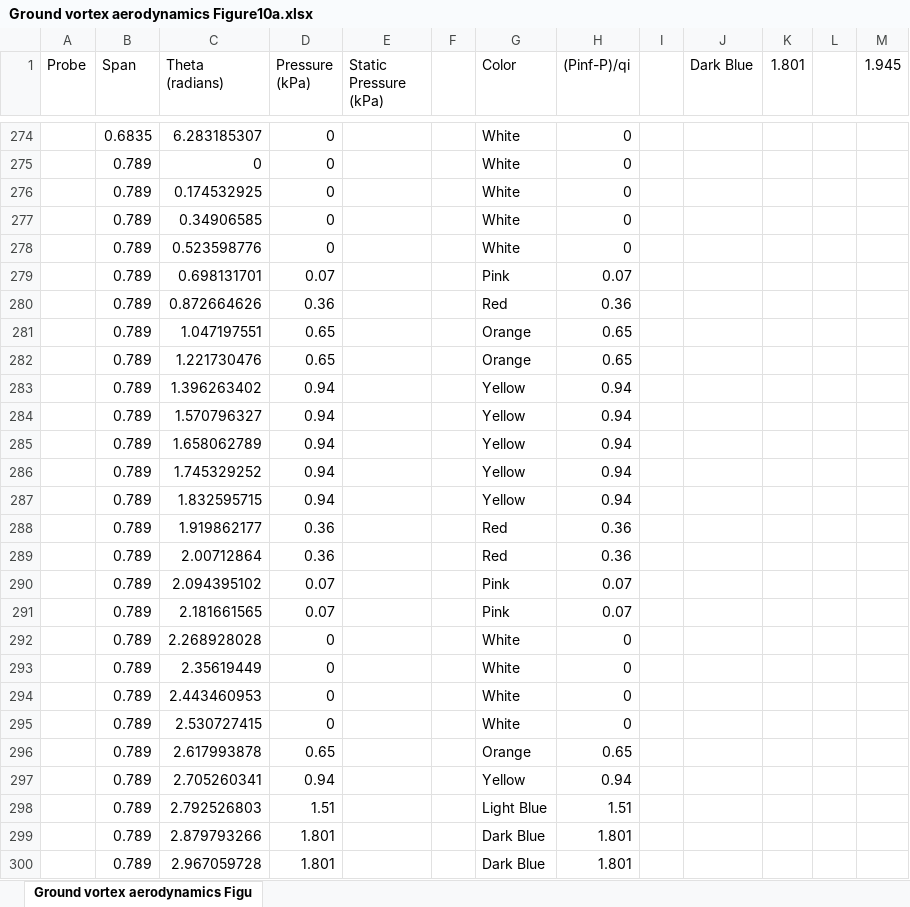
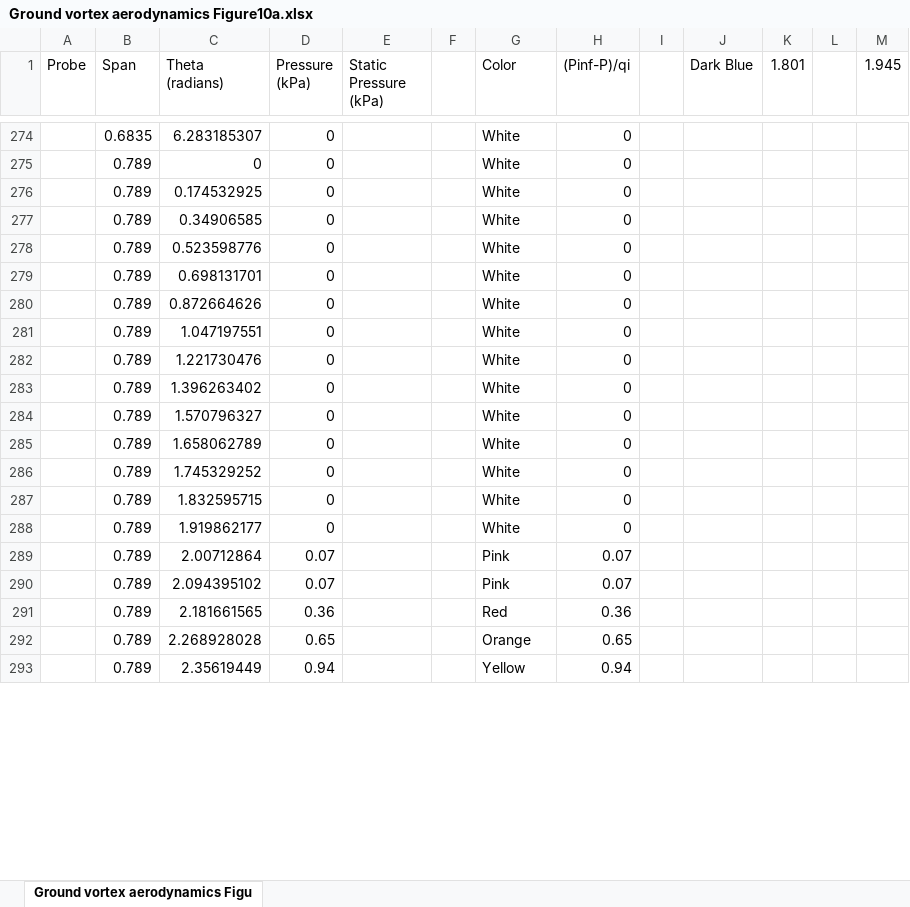
Before and after one commit to psesh/distortion, an Excel workbook: source/tutorials/data/Ground vortex aerodynamics Figure10a.xlsx, sheet Ground vortex aerodynamics Figu, drawn as a sheet; only a part is shown, gaps mark what is left out; values as stored, in another font and other column widths than the file's, no borders; removed rows and columns are numbered as before the commit, all else as after; the diff covers the shown part only; the diff names each change by its address in the sheet, - before the commit and + after, or states it on an @@ line.

```diff
--- a/source/tutorials/data/Ground vortex aerodynamics Figure10a.xlsx (sheet Ground vortex aerodynamics Figu)
+++ b/source/tutorials/data/Ground vortex aerodynamics Figure10a.xlsx (sheet Ground vortex aerodynamics Figu)
+row 279:  | 0.789 | 0.698131701 | 0 |  |  | White | 0
+row 280:  | 0.789 | 0.872664626 | 0 |  |  | White | 0
+row 281:  | 0.789 | 1.047197551 | 0 |  |  | White | 0
+row 282:  | 0.789 | 1.221730476 | 0 |  |  | White | 0
+row 283:  | 0.789 | 1.396263402 | 0 |  |  | White | 0
+row 284:  | 0.789 | 1.570796327 | 0 |  |  | White | 0
+row 285:  | 0.789 | 1.658062789 | 0 |  |  | White | 0
+row 286:  | 0.789 | 1.745329252 | 0 |  |  | White | 0
+row 287:  | 0.789 | 1.832595715 | 0 |  |  | White | 0
+row 288:  | 0.789 | 1.919862177 | 0 |  |  | White | 0
-C289 (Theta (radians)): 0.698131701
+C289 (Theta (radians)): 2.00712864
-row 280:  | 0.789 | 0.872664626 | 0.36 |  |  | Red | 0.36
-row 281:  | 0.789 | 1.047197551 | 0.65 |  |  | Orange | 0.65
-row 282:  | 0.789 | 1.221730476 | 0.65 |  |  | Orange | 0.65
-row 283:  | 0.789 | 1.396263402 | 0.94 |  |  | Yellow | 0.94
-row 284:  | 0.789 | 1.570796327 | 0.94 |  |  | Yellow | 0.94
-row 285:  | 0.789 | 1.658062789 | 0.94 |  |  | Yellow | 0.94
-row 286:  | 0.789 | 1.745329252 | 0.94 |  |  | Yellow | 0.94
-row 287:  | 0.789 | 1.832595715 | 0.94 |  |  | Yellow | 0.94
-row 288:  | 0.789 | 1.919862177 | 0.36 |  |  | Red | 0.36
-row 289:  | 0.789 | 2.00712864 | 0.36 |  |  | Red | 0.36
-row 291:  | 0.789 | 2.181661565 | 0.07 |  |  | Pink | 0.07
-row 292:  | 0.789 | 2.268928028 | 0 |  |  | White | 0
-row 293:  | 0.789 | 2.35619449 | 0 |  |  | White | 0
-row 294:  | 0.789 | 2.443460953 | 0 |  |  | White | 0
-row 295:  | 0.789 | 2.530727415 | 0 |  |  | White | 0
+row 291:  | 0.789 | 2.181661565 | 0.36 |  |  | Red | 0.36
-C292 (Theta (radians)): 2.617993878
+C292 (Theta (radians)): 2.268928028
-C293 (Theta (radians)): 2.705260341
+C293 (Theta (radians)): 2.35619449
-row 298:  | 0.789 | 2.792526803 | 1.51 |  |  | Light Blue | 1.51
-row 299:  | 0.789 | 2.879793266 | 1.801 |  |  | Dark Blue | 1.801
-row 300:  | 0.789 | 2.967059728 | 1.801 |  |  | Dark Blue | 1.801
```
Also changed, not shown: 117 added rows, 110 removed rows and 14 edited cells elsewhere in this sheet, formulas that keep their value, 12 other files.
